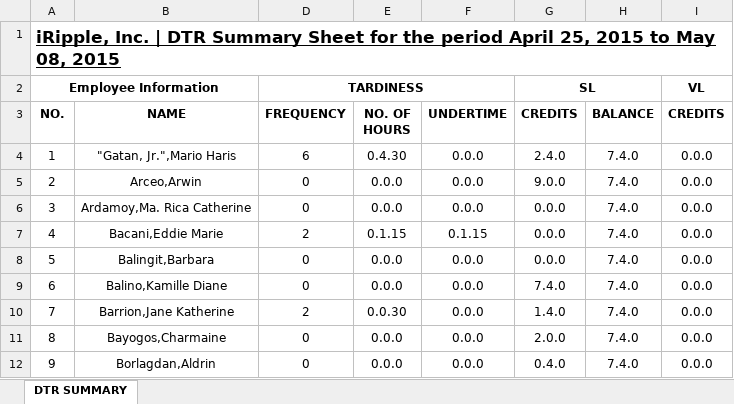
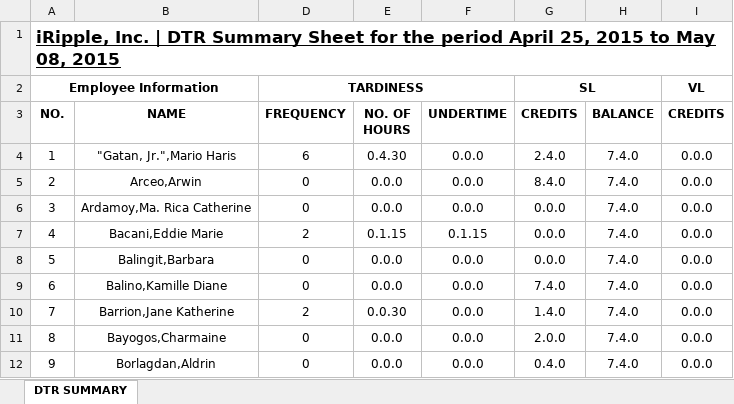
Before and after one commit to batakerboy/csvtoexcel, an Excel workbook: exceltocsv/public/reports/DTRSUMMARY.xlsx, sheet DTR SUMMARY, drawn as a sheet; only a part is shown; values as stored, in another font and other column widths than the file's, no borders; the diff names each change by its address in the sheet, - before the commit and + after, or states it on an @@ line.

```diff
--- a/exceltocsv/public/reports/DTRSUMMARY.xlsx (sheet DTR SUMMARY)
+++ b/exceltocsv/public/reports/DTRSUMMARY.xlsx (sheet DTR SUMMARY)
-G5 (CREDITS): 9.0.0
+G5 (CREDITS): 8.4.0
```
Also changed, not shown: exceltocsv/public/reports/employee dtr/"Gatan, Jr.",Mario Haris.xlsx, exceltocsv/public/reports/employee dtr/Arceo,Arwin.xlsx, 51 other files.
